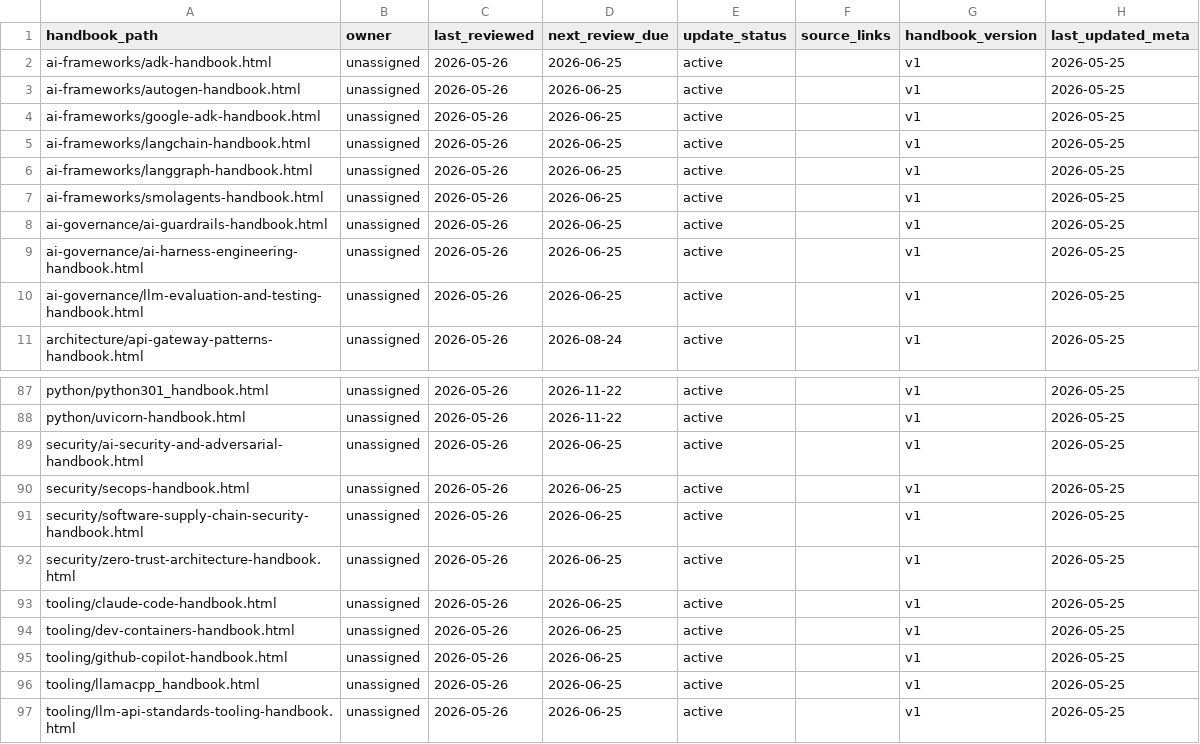
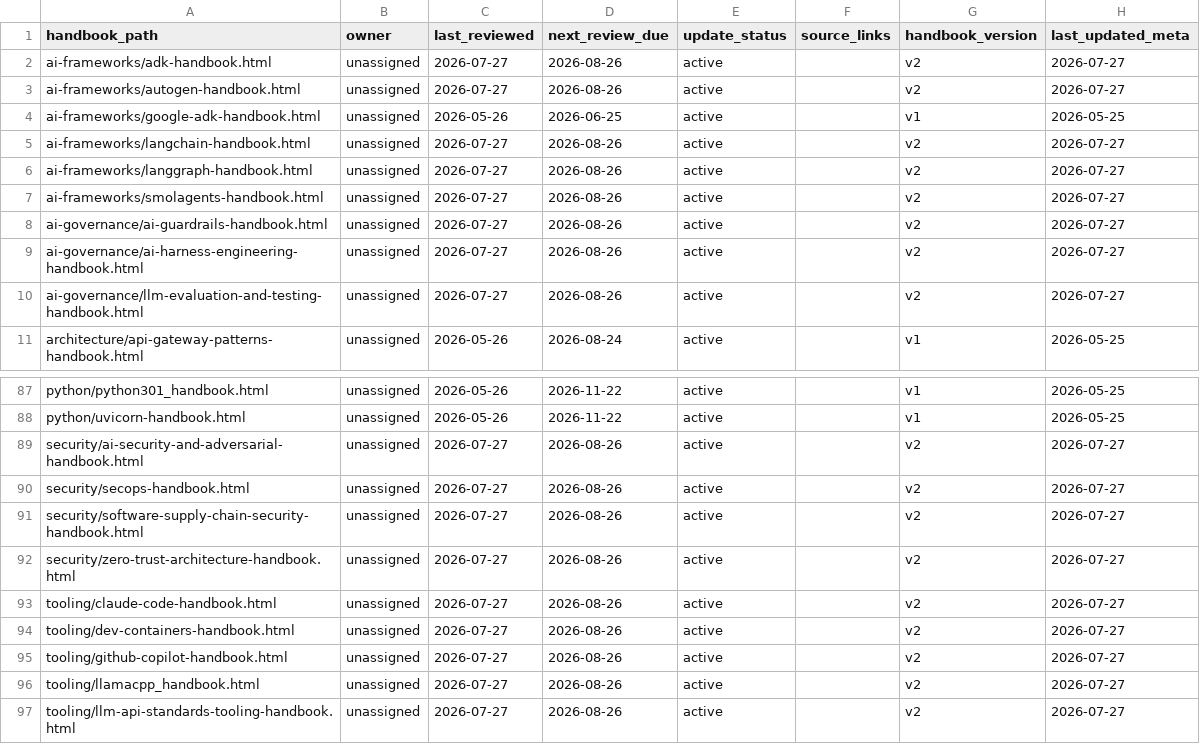
Before and after one commit to vivek-doshi/handbooks, a CSV file: handbook-tracking/handbook-registry.csv, drawn as a sheet; only a part is shown, gaps mark what is left out; the diff covers the shown part only.

Commit message:
fix:updated the registary

```diff
--- a/handbook-tracking/handbook-registry.csv
+++ b/handbook-tracking/handbook-registry.csv
@@ -1,11 +1,11 @@
 handbook_path,owner,last_reviewed,next_review_due,update_status,source_links,handbook_version,last_updated_meta
-ai-frameworks/adk-handbook.html,unassigned,2026-05-26,2026-06-25,active,,v1,2026-05-25
-ai-frameworks/autogen-handbook.html,unassigned,2026-05-26,2026-06-25,active,,v1,2026-05-25
+ai-frameworks/adk-handbook.html,unassigned,2026-07-27,2026-08-26,active,,v2,2026-07-27
+ai-frameworks/autogen-handbook.html,unassigned,2026-07-27,2026-08-26,active,,v2,2026-07-27
 ai-frameworks/google-adk-handbook.html,unassigned,2026-05-26,2026-06-25,active,,v1,2026-05-25
-ai-frameworks/langchain-handbook.html,unassigned,2026-05-26,2026-06-25,active,,v1,2026-05-25
-ai-frameworks/langgraph-handbook.html,unassigned,2026-05-26,2026-06-25,active,,v1,2026-05-25
-ai-frameworks/smolagents-handbook.html,unassigned,2026-05-26,2026-06-25,active,,v1,2026-05-25
-ai-governance/ai-guardrails-handbook.html,unassigned,2026-05-26,2026-06-25,active,,v1,2026-05-25
-ai-governance/ai-harness-engineering-handbook.html,unassigned,2026-05-26,2026-06-25,active,,v1,2026-05-25
-ai-governance/llm-evaluation-and-testing-handbook.html,unassigned,2026-05-26,2026-06-25,active,,v1,2026-05-25
+ai-frameworks/langchain-handbook.html,unassigned,2026-07-27,2026-08-26,active,,v2,2026-07-27
+ai-frameworks/langgraph-handbook.html,unassigned,2026-07-27,2026-08-26,active,,v2,2026-07-27
+ai-frameworks/smolagents-handbook.html,unassigned,2026-07-27,2026-08-26,active,,v2,2026-07-27
+ai-governance/ai-guardrails-handbook.html,unassigned,2026-07-27,2026-08-26,active,,v2,2026-07-27
+ai-governance/ai-harness-engineering-handbook.html,unassigned,2026-07-27,2026-08-26,active,,v2,2026-07-27
+ai-governance/llm-evaluation-and-testing-handbook.html,unassigned,2026-07-27,2026-08-26,active,,v2,2026-07-27
 architecture/api-gateway-patterns-handbook.html,unassigned,2026-05-26,2026-08-24,active,,v1,2026-05-25
@@ -88,10 +88,10 @@ python/python301_handbook.html,unassigned,2026-05-26,2026-11-22,active,,v1,2026-
 python/uvicorn-handbook.html,unassigned,2026-05-26,2026-11-22,active,,v1,2026-05-25
-security/ai-security-and-adversarial-handbook.html,unassigned,2026-05-26,2026-06-25,active,,v1,2026-05-25
-security/secops-handbook.html,unassigned,2026-05-26,2026-06-25,active,,v1,2026-05-25
-security/software-supply-chain-security-handbook.html,unassigned,2026-05-26,2026-06-25,active,,v1,2026-05-25
-security/zero-trust-architecture-handbook.html,unassigned,2026-05-26,2026-06-25,active,,v1,2026-05-25
-tooling/claude-code-handbook.html,unassigned,2026-05-26,2026-06-25,active,,v1,2026-05-25
-tooling/dev-containers-handbook.html,unassigned,2026-05-26,2026-06-25,active,,v1,2026-05-25
-tooling/github-copilot-handbook.html,unassigned,2026-05-26,2026-06-25,active,,v1,2026-05-25
-tooling/llamacpp_handbook.html,unassigned,2026-05-26,2026-06-25,active,,v1,2026-05-25
-tooling/llm-api-standards-tooling-handbook.html,unassigned,2026-05-26,2026-06-25,active,,v1,2026-05-25
+security/ai-security-and-adversarial-handbook.html,unassigned,2026-07-27,2026-08-26,active,,v2,2026-07-27
+security/secops-handbook.html,unassigned,2026-07-27,2026-08-26,active,,v2,2026-07-27
+security/software-supply-chain-security-handbook.html,unassigned,2026-07-27,2026-08-26,active,,v2,2026-07-27
+security/zero-trust-architecture-handbook.html,unassigned,2026-07-27,2026-08-26,active,,v2,2026-07-27
+tooling/claude-code-handbook.html,unassigned,2026-07-27,2026-08-26,active,,v2,2026-07-27
+tooling/dev-containers-handbook.html,unassigned,2026-07-27,2026-08-26,active,,v2,2026-07-27
+tooling/github-copilot-handbook.html,unassigned,2026-07-27,2026-08-26,active,,v2,2026-07-27
+tooling/llamacpp_handbook.html,unassigned,2026-07-27,2026-08-26,active,,v2,2026-07-27
+tooling/llm-api-standards-tooling-handbook.html,unassigned,2026-07-27,2026-08-26,active,,v2,2026-07-27
```
Also changed, not shown: 28 edited cells elsewhere in this file.
